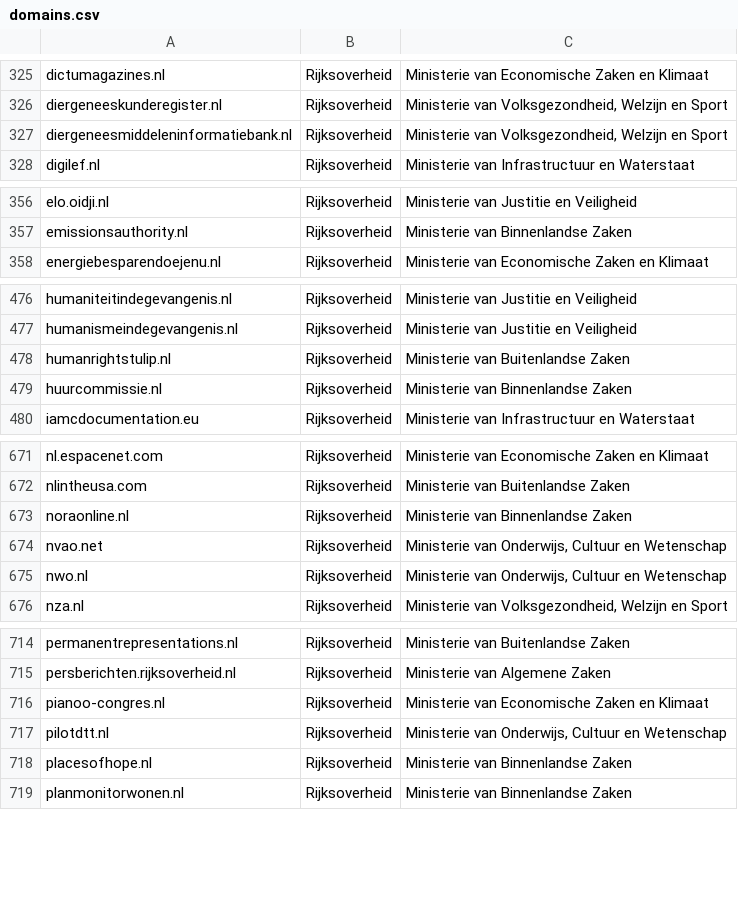
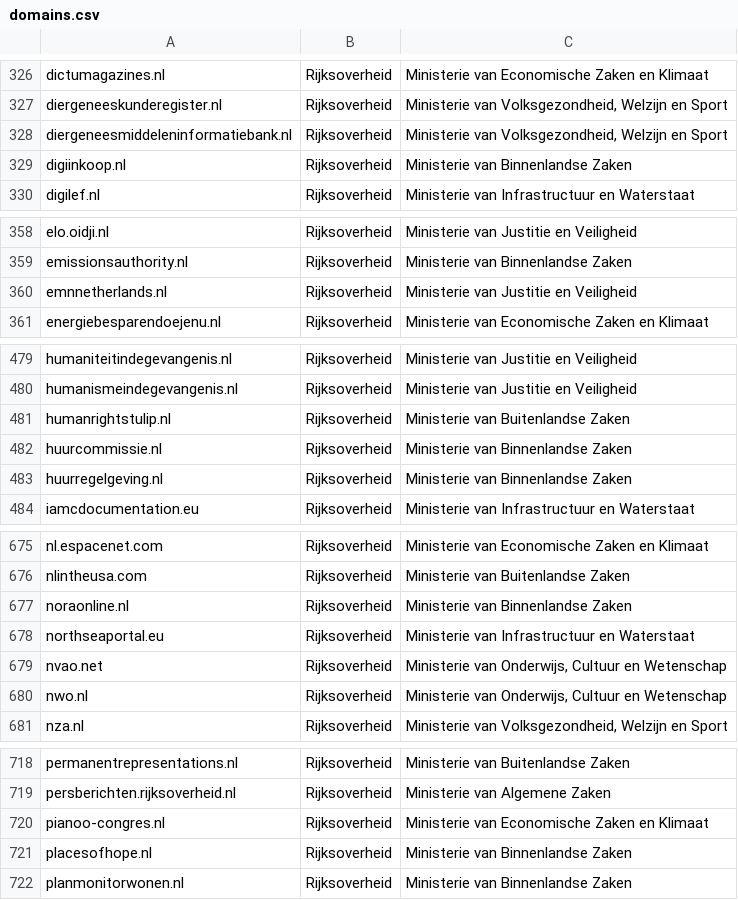
Before and after one commit to openstate/datasets, a CSV file: government_domain_names/domains.csv, drawn as a sheet; only a part is shown, gaps mark what is left out; removed rows and columns are numbered as before the commit, all else as after; the diff covers the shown part only; the diff names each change by its address in the sheet, - before the commit and + after, or states it on an @@ line.

```diff
--- a/government_domain_names/domains.csv
+++ b/government_domain_names/domains.csv
+row 329: digiinkoop.nl | Rijksoverheid | Ministerie van Binnenlandse Zaken
+row 360: emnnetherlands.nl | Rijksoverheid | Ministerie van Justitie en Veiligheid
+row 483: huurregelgeving.nl | Rijksoverheid | Ministerie van Binnenlandse Zaken
+row 678: northseaportal.eu | Rijksoverheid | Ministerie van Infrastructuur en Waterstaat
-row 717: pilotdtt.nl | Rijksoverheid | Ministerie van Onderwijs, Cultuur en Wetenschap
```
Also changed, not shown: 52 added rows, 2 removed rows and 3 edited cells elsewhere in this file.
